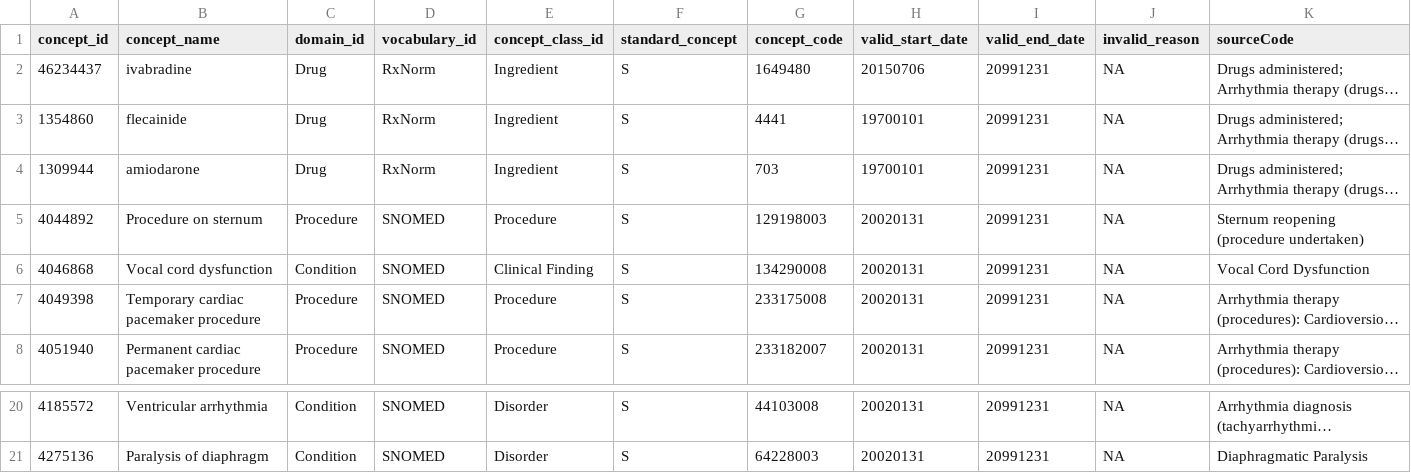
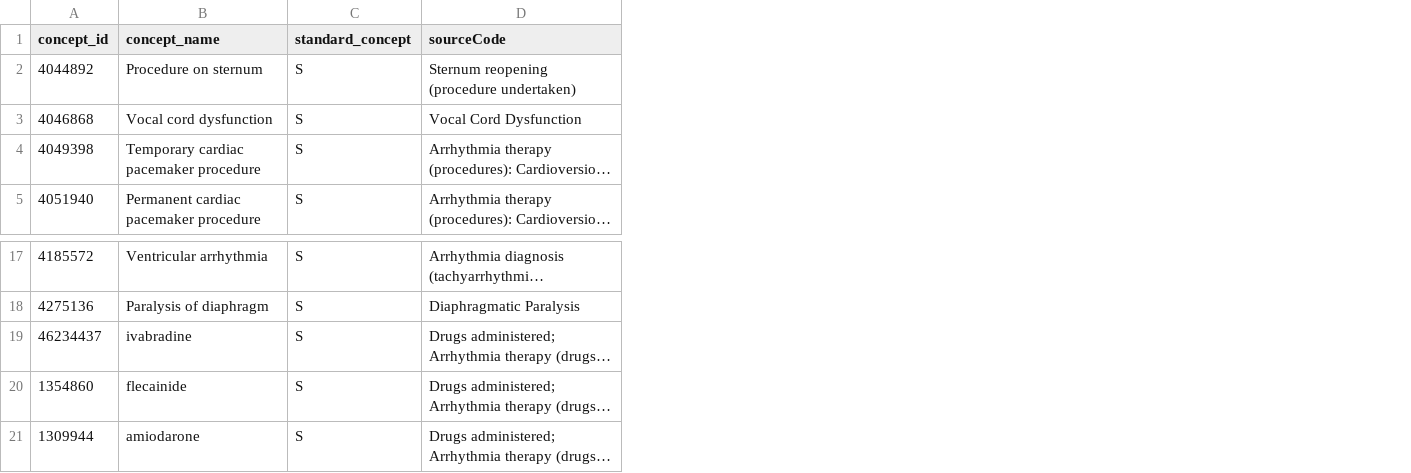
Before and after one commit to OHDSI/Capr, a CSV file: project/data/phems_variable_list/is_standard/5.19_hsjd_complication.csv, drawn as a sheet; only a part is shown, gaps mark what is left out; long unchanged cells end in …; removed rows and columns are numbered as before the commit, all else as after; the diff names each change by its address in the sheet, - before the commit and + after, or states it on an @@ line.

```diff
--- a/project/data/phems_variable_list/is_standard/5.19_hsjd_complication.csv
+++ b/project/data/phems_variable_list/is_standard/5.19_hsjd_complication.csv
-column C (domain_id), rows 5-8: Procedure | Condition | Procedure | Procedure; rows 20-21: Condition | Condition
-column D (vocabulary_id), rows 5-8: all SNOMED; rows 20-21: SNOMED | SNOMED
-column E (concept_class_id), rows 5-8: Procedure | Clinical Finding | Procedure | Procedure; rows 20-21: Disorder | Disorder
-column G (concept_code), rows 5-8: 129198003 | 134290008 | 233175008 | 233182007; rows 20-21: 44103008 | 64228003
-column H (valid_start_date), rows 5-8: all 20020131; rows 20-21: 20020131 | 20020131
-column I (valid_end_date), rows 5-8: all 20991231; rows 20-21: 20991231 | 20991231
-column J (invalid_reason), rows 5-8: all NA; rows 20-21: NA | NA
@@ row 2 moved to row 19: 46234437 @@
@@ row 3 moved to row 20: 1354860 @@
@@ row 4 moved to row 21: 1309944 @@
```
Also changed, not shown: project/data/phems_variable_list/is_standard/5.10_cardiac_radiology.csv, project/data/phems_variable_list/is_standard/5.12_additional.csv, 34 other files.
